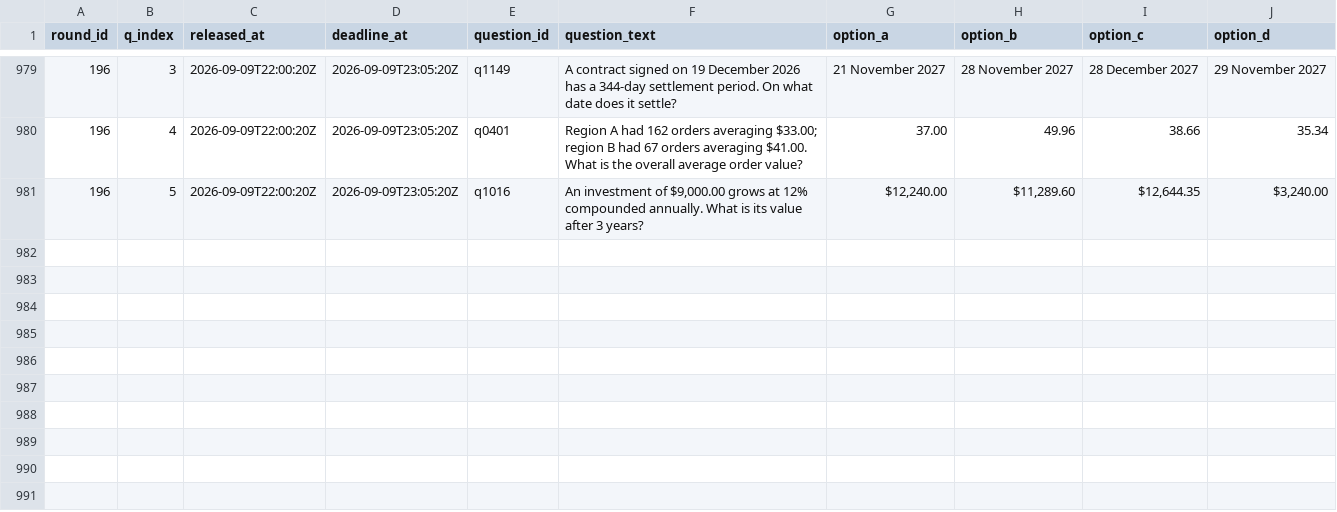
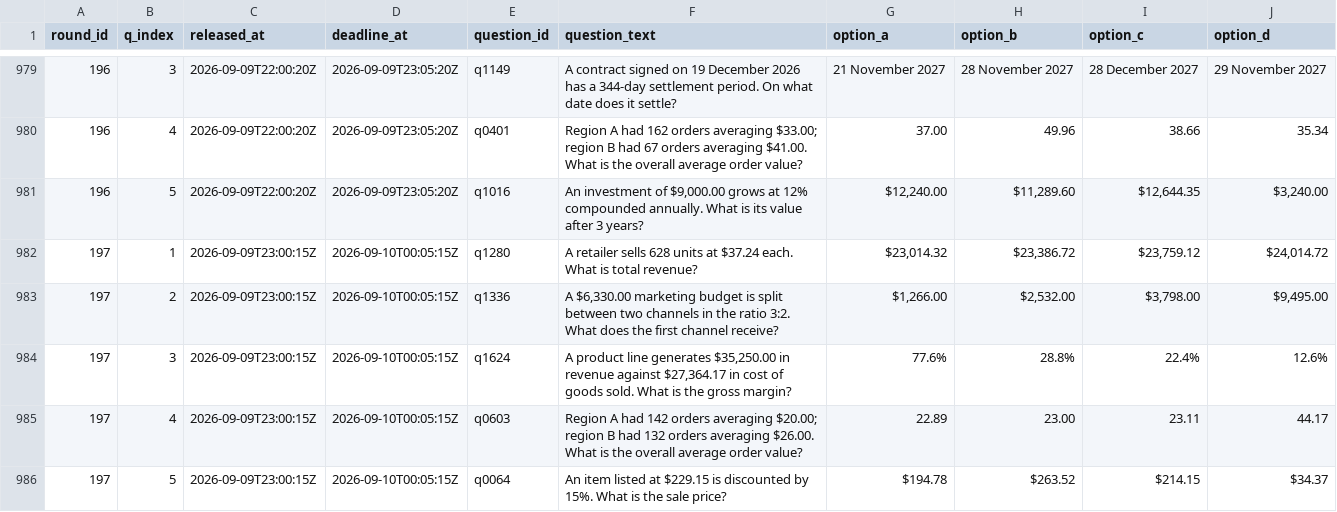
Before and after one commit to FaisalXL/dso429-hw1-questions, a CSV file: questions.csv, drawn as a sheet; only a part is shown, gaps mark what is left out.

```diff
--- a/questions.csv
+++ b/questions.csv
@@ -981 +981,6 @@ round_id,q_index,released_at,deadline_at,question_id,question_text,option_a,opti
 196,5,2026-09-09T22:00:20Z,2026-09-09T23:05:20Z,q1016,"An investment of $9,000.00 grows at 12% compounded annually. What is its value after 3 years?","$12,240.00","$11,289.60","$12,644.35","$3,240.00"
+197,1,2026-09-09T23:00:15Z,2026-09-10T00:05:15Z,q1280,A retailer sells 628 units at $37.24 each. What is total revenue?,"$23,014.32","$23,386.72","$23,759.12","$24,014.72"
+197,2,2026-09-09T23:00:15Z,2026-09-10T00:05:15Z,q1336,"A $6,330.00 marketing budget is split between two channels in the ratio 3:2. What does the first channel receive?","$1,266.00","$2,532.00","$3,798.00","$9,495.00"
+197,3,2026-09-09T23:00:15Z,2026-09-10T00:05:15Z,q1624,"A product line generates $35,250.00 in revenue against $27,364.17 in cost of goods sold. What is the gross margin?",77.6%,28.8%,22.4%,12.6%
+197,4,2026-09-09T23:00:15Z,2026-09-10T00:05:15Z,q0603,Region A had 142 orders averaging $20.00; region B had 132 orders averaging $26.00. What is the overall average order value?,22.89,23.00,23.11,44.17
+197,5,2026-09-09T23:00:15Z,2026-09-10T00:05:15Z,q0064,An item listed at $229.15 is discounted by 15%. What is the sale price?,$194.78,$263.52,$214.15,$34.37
```
Also changed, not shown: 44 other files.
